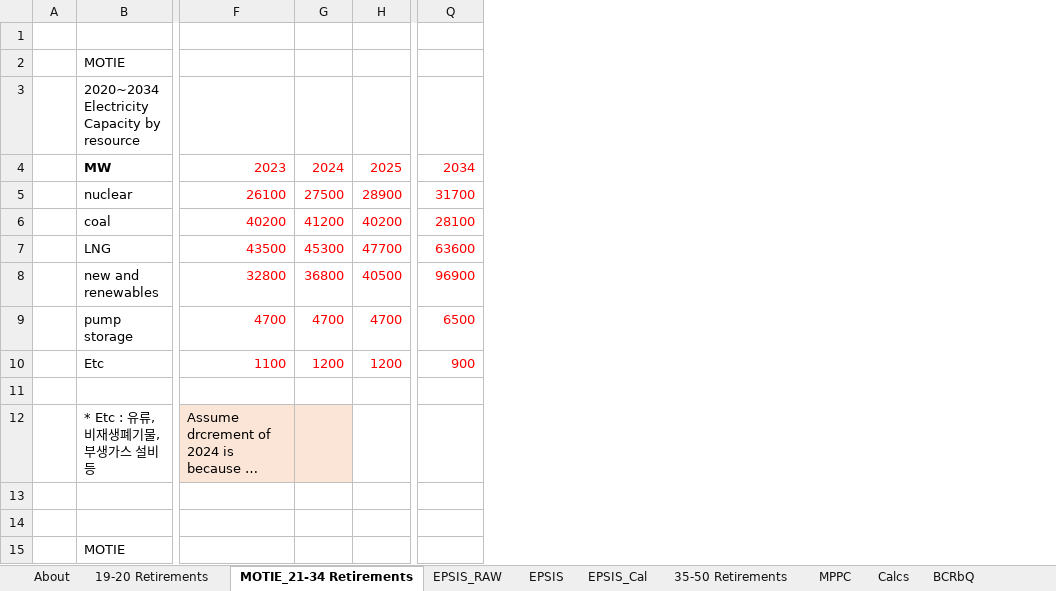
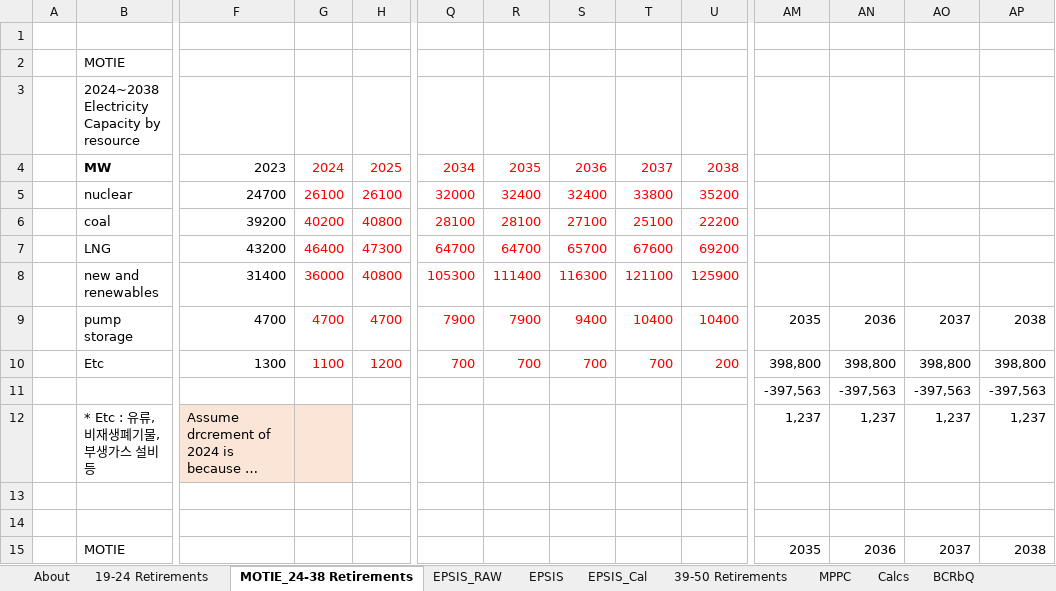
Before and after one commit to EnergyInnovation/eps-southkorea, an Excel workbook: InputData/elec/BCRbQ/BAU Cap Retirements before Quantization.xlsx, sheet MOTIE_24-38 Retirements, drawn as a sheet; only a part is shown, gaps mark what is left out; long unchanged cells end in …; values as stored, in another font and other column widths than the file's, no borders; removed rows and columns are numbered as before the commit, all else as after; rows hold the shown columns only; the diff covers the shown part only; the diff names each change by its address in the sheet, - before the commit and + after, or states it on an @@ line.

```diff
--- a/InputData/elec/BCRbQ/BAU Cap Retirements before Quantization.xlsx (sheet MOTIE_24-38 Retirements)
+++ b/InputData/elec/BCRbQ/BAU Cap Retirements before Quantization.xlsx (sheet MOTIE_24-38 Retirements)
-sheet tab: 19-20 Retirements
+sheet tab: 19-24 Retirements
-sheet tab: MOTIE_21-34 Retirements
+sheet tab: MOTIE_24-38 Retirements
-sheet tab: 35-50 Retirements
+sheet tab: 39-50 Retirements
+column R, rows 4-6: 2035 | 32400 | 28100; row 9: 7900
+column S, rows 4-6: 2036 | 32400 | 27100; row 9: 9400
+column T, rows 4-6: 2037 | 33800 | 25100; row 9: 10400
+column U, rows 4-6: 2038 | 35200 | 22200; row 9: 10400
+column AM, row 9: 2035; rows 12-15: 1,237 |  |  | 2035
+column AN, row 9: 2036; rows 12-15: 1,237 |  |  | 2036
+column AO, row 9: 2037; rows 12-15: 1,237 |  |  | 2037
+column AP, row 9: 2038; rows 12-15: 1,237 |  |  | 2038
-B3: 2020~2034 Electricity Capacity by resource
+B3: 2024~2038 Electricity Capacity by resource
-F4:F6 text colour: #FF0000
+F4:F6 text colour: black
-F5: 26100
+F5: 24700
-G5: 27500
+G5: 26100
-H5: 28900
+H5: 26100
-Q5: 31700
+Q5: 32000
-F6: 40200
+F6: 39200
-G6: 41200
+G6: 40200
-H6: 40200
+H6: 40800
-row 7:  | LNG | 43500 | 45300 | 47700 | 63600
-row 8:  | new and renewables | 32800 | 36800 | 40500 | 96900
+row 7:  | LNG | 43200 | 46400 | 47300 | 64700 | 64700 | 65700 | 67600 | 69200
+row 8:  | new and renewables | 31400 | 36000 | 40800 | 105300 | 111400 | 116300 | 121100 | 125900
-F9 text colour: #FF0000
+F9 text colour: black
-Q9: 6500
+Q9: 7900
-row 10:  | Etc | 1100 | 1200 | 1200 | 900
-row 11: (empty)
+row 10:  | Etc | 1300 | 1100 | 1200 | 700 | 700 | 700 | 700 | 200 | 398,800 | 398,800 | 398,800 | 398,800
+row 11:  |  |  |  |  |  |  |  |  |  | -397,563 | -397,563 | -397,563 | -397,563
```
Also changed, not shown: 19 added rows, 19 removed rows, 1 removed column, 48 edited cells and cell formats elsewhere in this sheet, sheet 19-24 Retirements, sheet EPSIS, sheet EPSIS_RAW, sheet EPSIS_Cal, sheet Calcs, sheet 39-50 Retirements, 2 more sheets, formulas that keep their value, InputData/elec/BPMCCS/BAU Pol Mandated Cap Const Sched.xlsx, InputData/elec/CRbQ/Cap Retirements before Quantization.xlsx, 17 other files.
